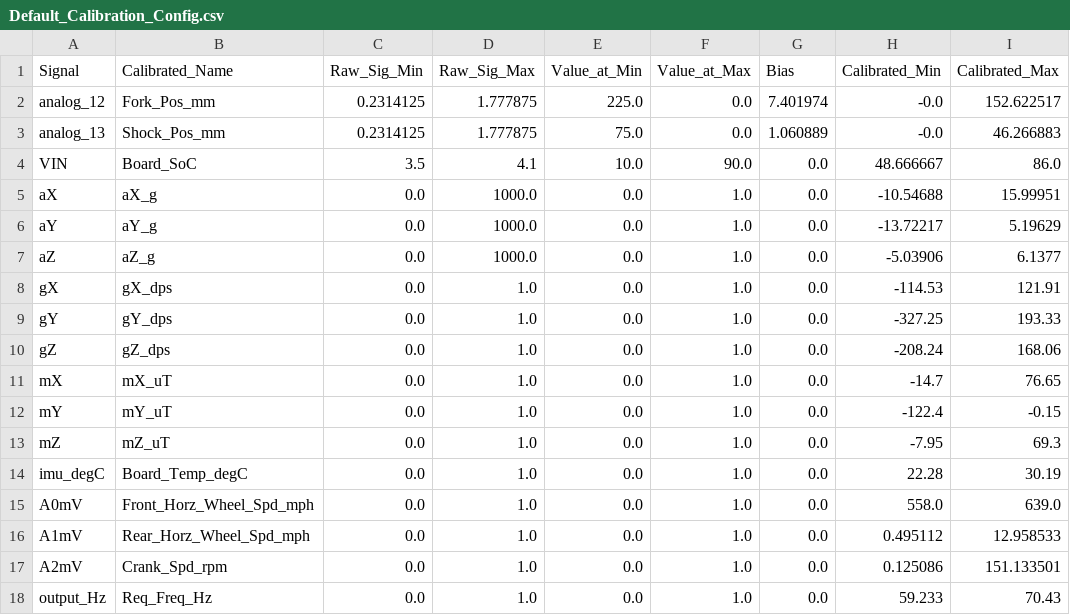
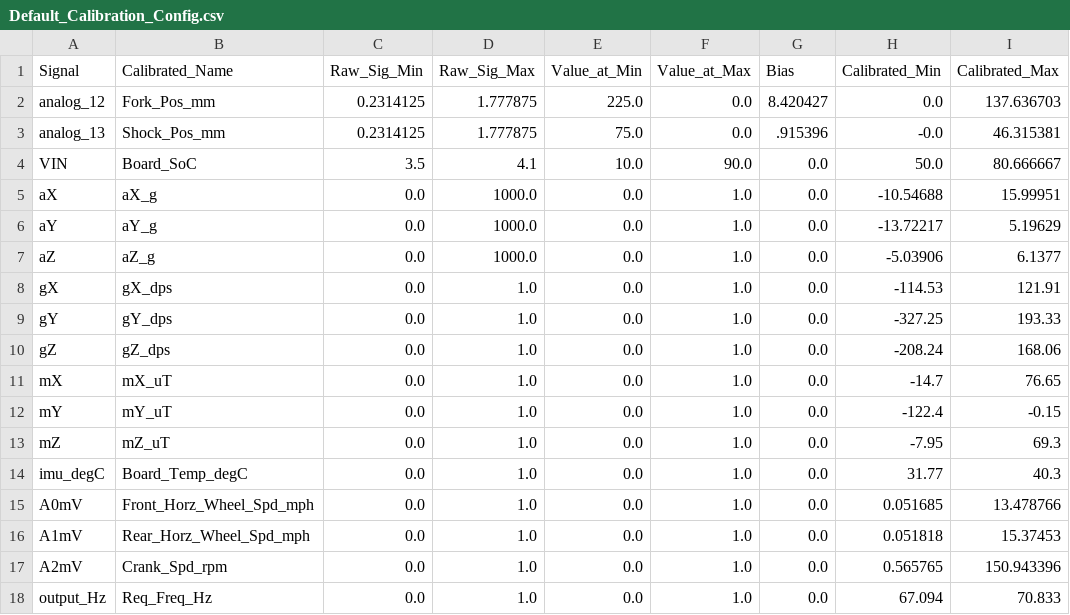
Before and after one commit to NightRider-2000/MTB_DataLogger_Analyzer, a CSV file: __UserFiles/Calibration_Config/Default_Calibration_Config.csv, drawn as a sheet.

```diff
--- a/__UserFiles/Calibration_Config/Default_Calibration_Config.csv
+++ b/__UserFiles/Calibration_Config/Default_Calibration_Config.csv
@@ -1,5 +1,5 @@
 Signal,Calibrated_Name,Raw_Sig_Min,Raw_Sig_Max,Value_at_Min,Value_at_Max,Bias,Calibrated_Min,Calibrated_Max
-analog_12,Fork_Pos_mm,0.2314125,1.777875,225.0,0.0,7.401974,-0.0,152.622517
-analog_13,Shock_Pos_mm,0.2314125,1.777875,75.0,0.0,1.060889,-0.0,46.266883
-VIN,Board_SoC,3.5,4.1,10.0,90.0,0.0,48.666667,86.0
+analog_12,Fork_Pos_mm,0.2314125,1.777875,225.0,0.0,8.420427,0.0,137.636703
+analog_13,Shock_Pos_mm,0.2314125,1.777875,75.0,0.0,.915396,-0.0,46.315381
+VIN,Board_SoC,3.5,4.1,10.0,90.0,0.0,50.0,80.666667
 aX,aX_g,0.0,1000.0,0.0,1.0,0.0,-10.54688,15.99951
@@ -13,6 +13,6 @@ mY,mY_uT,0.0,1.0,0.0,1.0,0.0,-122.4,-0.15
 mZ,mZ_uT,0.0,1.0,0.0,1.0,0.0,-7.95,69.3
-imu_degC,Board_Temp_degC,0.0,1.0,0.0,1.0,0.0,22.28,30.19
-A0mV,Front_Horz_Wheel_Spd_mph,0.0,1.0,0.0,1.0,0.0,558.0,639.0
-A1mV,Rear_Horz_Wheel_Spd_mph,0.0,1.0,0.0,1.0,0.0,0.495112,12.958533
-A2mV,Crank_Spd_rpm,0.0,1.0,0.0,1.0,0.0,0.125086,151.133501
-output_Hz,Req_Freq_Hz,0.0,1.0,0.0,1.0,0.0,59.233,70.43
+imu_degC,Board_Temp_degC,0.0,1.0,0.0,1.0,0.0,31.77,40.3
+A0mV,Front_Horz_Wheel_Spd_mph,0.0,1.0,0.0,1.0,0.0,0.051685,13.478766
+A1mV,Rear_Horz_Wheel_Spd_mph,0.0,1.0,0.0,1.0,0.0,0.051818,15.37453
+A2mV,Crank_Spd_rpm,0.0,1.0,0.0,1.0,0.0,0.565765,150.943396
+output_Hz,Req_Freq_Hz,0.0,1.0,0.0,1.0,0.0,67.094,70.833
```
Also changed, not shown: 5 other files.
